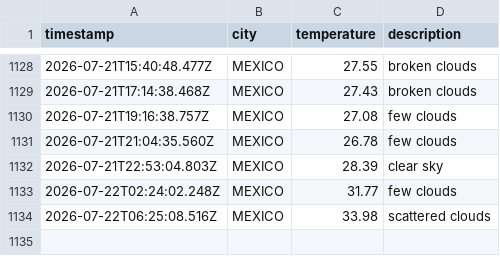
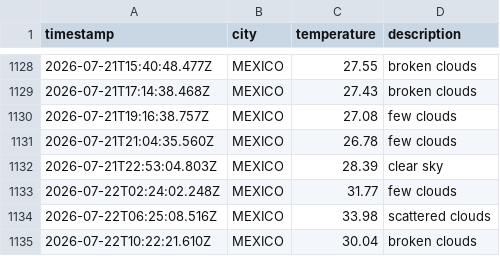
Before and after one commit to Tanjya/weatherAppJS, a CSV file: data/weather_log.csv, drawn as a sheet; only a part is shown, gaps mark what is left out.

```diff
--- a/data/weather_log.csv
+++ b/data/weather_log.csv
@@ -1134 +1134,2 @@ timestamp,city,temperature,description
 2026-07-22T06:25:08.516Z,MEXICO,33.98,scattered clouds
+2026-07-22T10:22:21.610Z,MEXICO,30.04,broken clouds
```
Also changed, not shown: 1 other file.
